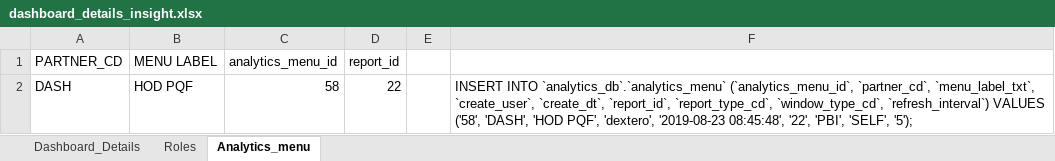
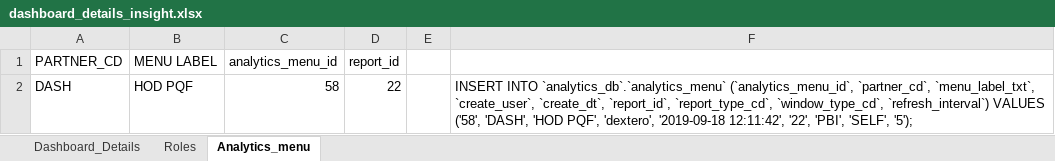
Before and after one commit to dakstoy/dakstoy, an Excel workbook: Insightscs/dashboard_details_insight.xlsx, sheet Analytics_menu, drawn as a sheet; values as stored, in another font and other column widths than the file's, no borders; the diff names each change by its address in the sheet, - before the commit and + after, or states it on an @@ line.

```diff
--- a/Insightscs/dashboard_details_insight.xlsx (sheet Analytics_menu)
+++ b/Insightscs/dashboard_details_insight.xlsx (sheet Analytics_menu)
-F2: …PQF', 'dextero', '2019-08-23 08:45:48', '22', 'PBI',…
+F2: …PQF', 'dextero', '2019-09-18 12:11:42', '22', 'PBI',…
```
Also changed, not shown: sheet Dashboard_Details, 2 other files.
